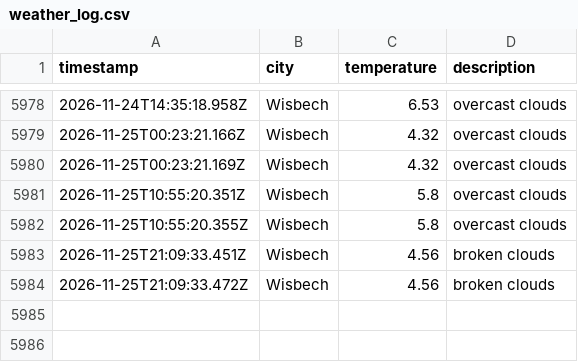
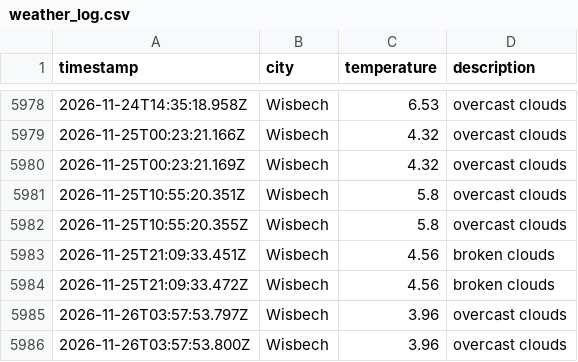
Before and after one commit to jamesYoungs4/New-Data-Weather-Ops, a CSV file: data/weather_log.csv, drawn as a sheet; only a part is shown, gaps mark what is left out; the diff names each change by its address in the sheet, - before the commit and + after, or states it on an @@ line.

```diff
--- a/data/weather_log.csv
+++ b/data/weather_log.csv
+row 5985: 2026-11-26T03:57:53.797Z | Wisbech | 3.96 | overcast clouds
+row 5986: 2026-11-26T03:57:53.800Z | Wisbech | 3.96 | overcast clouds
```
Also changed, not shown: 1 other file.
